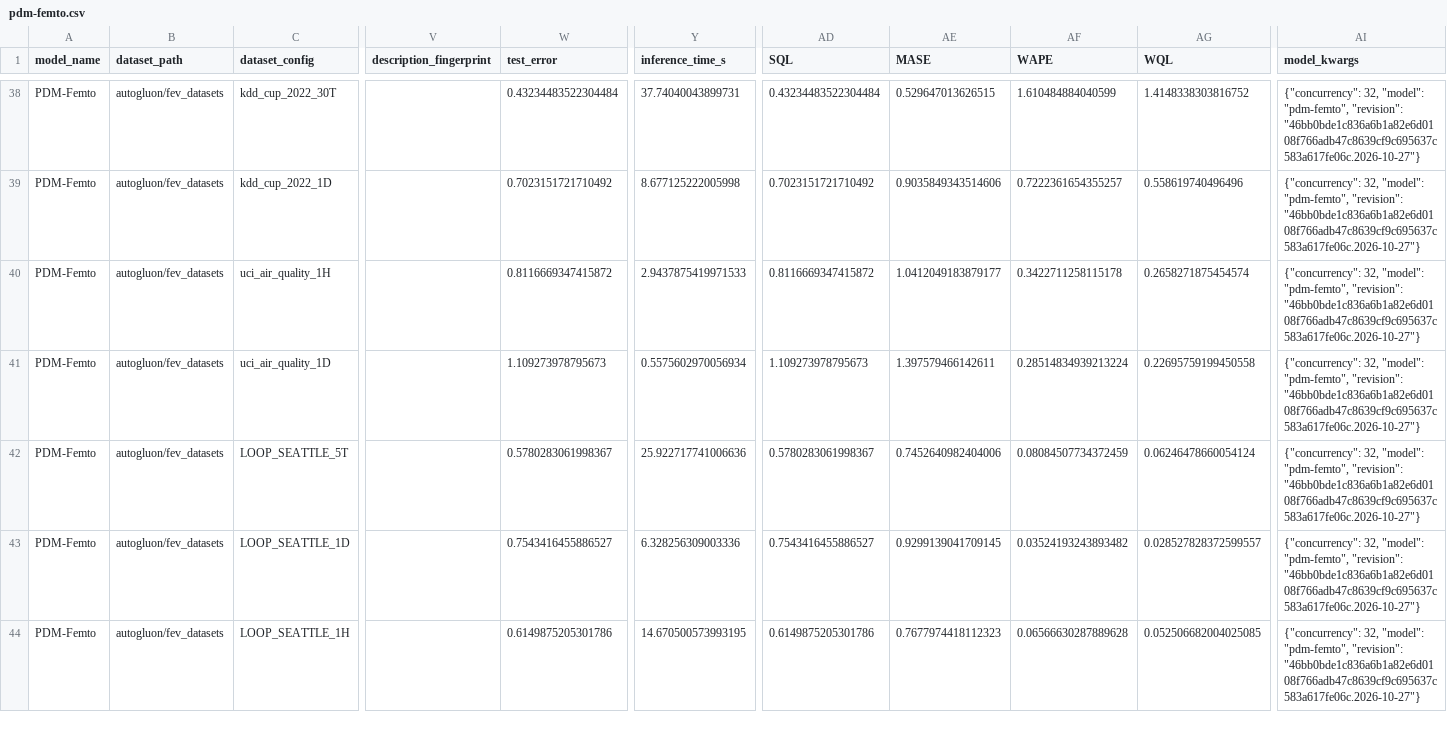
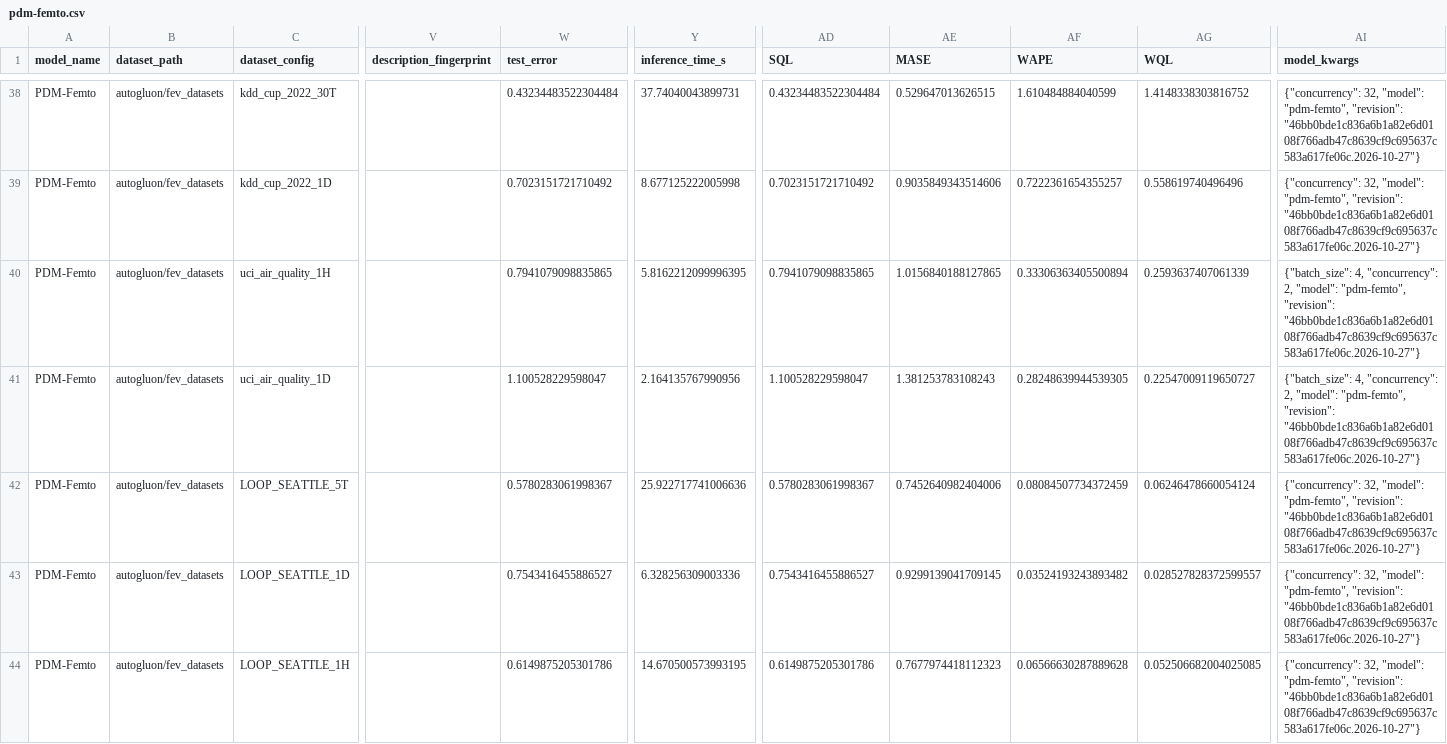
Before and after one commit to autogluon/fev, a CSV file: benchmarks/fev_bench/results/pdm-femto.csv, drawn as a sheet; only a part is shown, gaps mark what is left out; the diff names each change by its address in the sheet, - before the commit and + after, or states it on an @@ line.

```diff
--- a/benchmarks/fev_bench/results/pdm-femto.csv
+++ b/benchmarks/fev_bench/results/pdm-femto.csv
-W40 (test_error): 0.8116669347415872
+W40 (test_error): 0.7941079098835865
-Y40 (inference_time_s): 2.9437875419971533
+Y40 (inference_time_s): 5.8162212099996395
-AD40 (SQL): 0.8116669347415872
+AD40 (SQL): 0.7941079098835865
-AE40 (MASE): 1.0412049183879177
+AE40 (MASE): 1.0156840188127865
-AF40 (WAPE): 0.3422711258115178
+AF40 (WAPE): 0.33306363405500894
-AG40 (WQL): 0.2658271875454574
+AG40 (WQL): 0.2593637407061339
-AI40:AI41 (model_kwargs): {"concurrency": 32, "model": "pdm-femto",…
+AI40:AI41 (model_kwargs): {"batch_size": 4, "concurrency": 2, "model": "pdm-femto",…
-W41 (test_error): 1.109273978795673
+W41 (test_error): 1.100528229598047
-Y41 (inference_time_s): 0.5575602970056934
+Y41 (inference_time_s): 2.164135767990956
-AD41 (SQL): 1.109273978795673
+AD41 (SQL): 1.100528229598047
-AE41 (MASE): 1.397579466142611
+AE41 (MASE): 1.381253783108243
-AF41 (WAPE): 0.28514834939213224
+AF41 (WAPE): 0.28248639944539305
-AG41 (WQL): 0.22695759199450558
+AG41 (WQL): 0.22547009119650727
```
Also changed, not shown: benchmarks/fev_bench/results/pdm-nano.csv, benchmarks/fev_bench/results/pdm-pico.csv, 2 other files.
